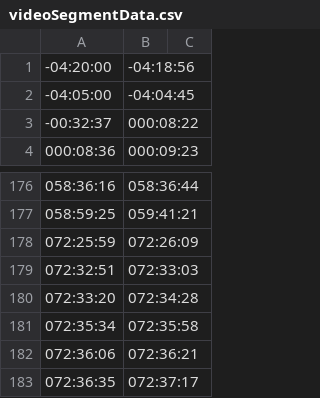
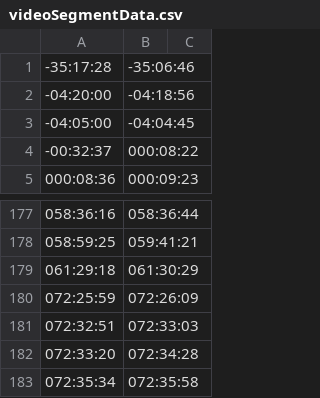
Before and after one commit to bfeist/Apollo_13, a CSV file: _website/_webroot/13/indexes/videoSegmentData.csv, drawn as a sheet; only a part is shown, gaps mark what is left out; the shorter side is filled out with more unchanged rows.

```diff
--- a/_website/_webroot/13/indexes/videoSegmentData.csv
+++ b/_website/_webroot/13/indexes/videoSegmentData.csv
@@ -1 +1,2 @@
+-35:17:28|-35:06:46|
 -04:20:00|-04:18:56|
@@ -177,2 +178,3 @@
 058:59:25|059:41:21|
+061:29:18|061:30:29|
 072:25:59|072:26:09|
```
Also changed, not shown: _website/_webroot/13/indexes/videoURLData.csv, 2 other files.
